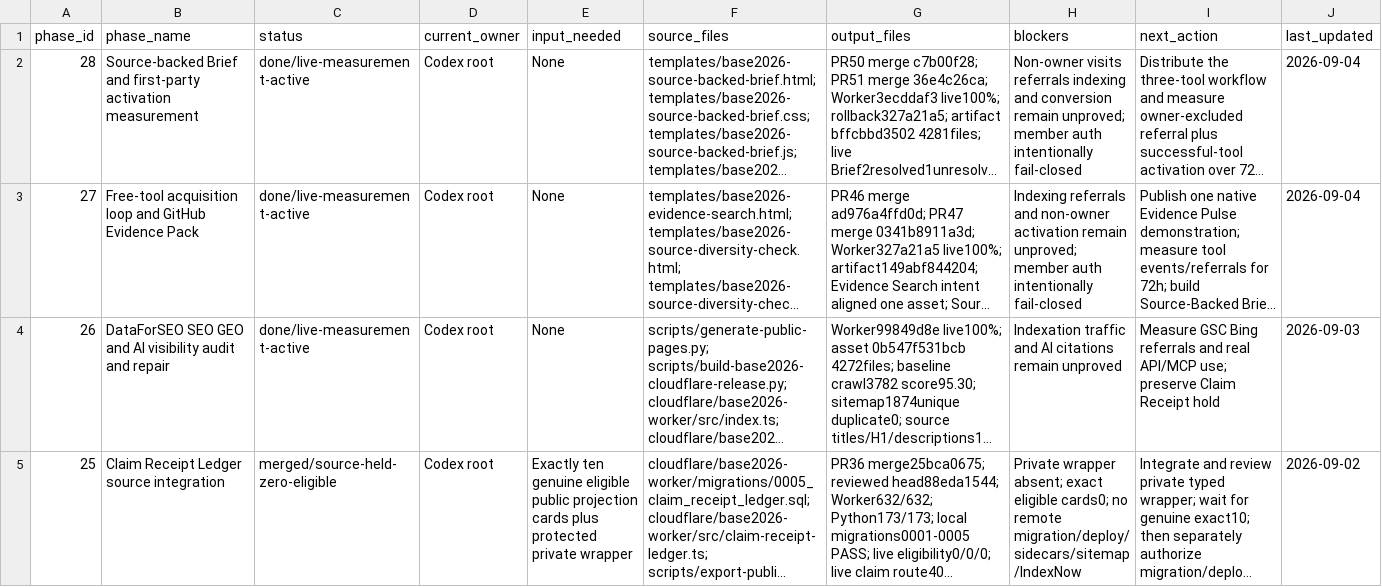
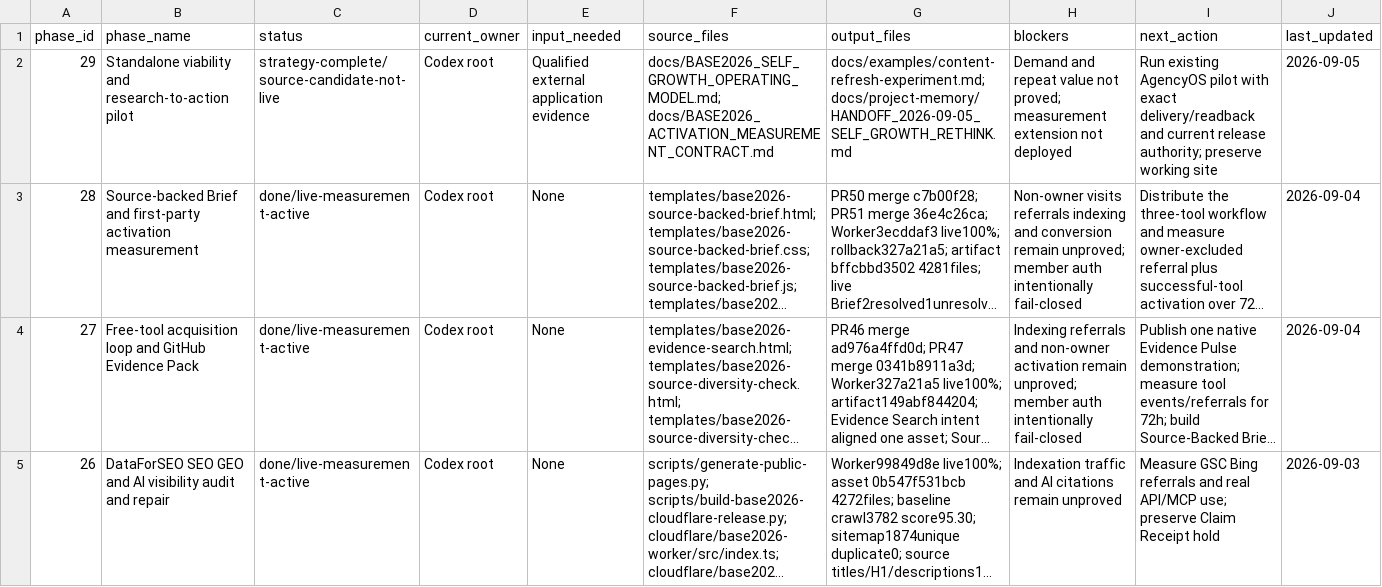
Before and after one commit to logic-crafts/base2026, a CSV file: docs/project-memory/STATUS_BOARD.csv, drawn as a sheet; only a part is shown; the shorter side is filled out with more unchanged rows; long unchanged cells end in …; the diff names each change by its address in the sheet, - before the commit and + after, or states it on an @@ line.

Commit message:
feat: ship SEO experiment skill and bounded growth measurement source

```diff
--- a/docs/project-memory/STATUS_BOARD.csv
+++ b/docs/project-memory/STATUS_BOARD.csv
+row 2: 29 | Standalone viability and research-to-action pilot | strategy-complete/source-candidate-not-live | Codex root | Qualified external application evidence | docs/BASE2026_SELF_GROWTH_OPERATING_MODEL.md; docs/BASE2026_ACTIVATION_MEASUREMENT_CONTRACT.md | docs/examples/content-refresh-experiment.md; docs/project-memory/HANDOFF_2026-09-05_SELF_GROWTH_RETHINK.md | Demand and repeat value not proved; measurement extension not deployed | Run existing AgencyOS pilot with exact delivery/readback and current release authority; preserve working site | 2026-09-05
```
Also changed, not shown: 27 other files.
